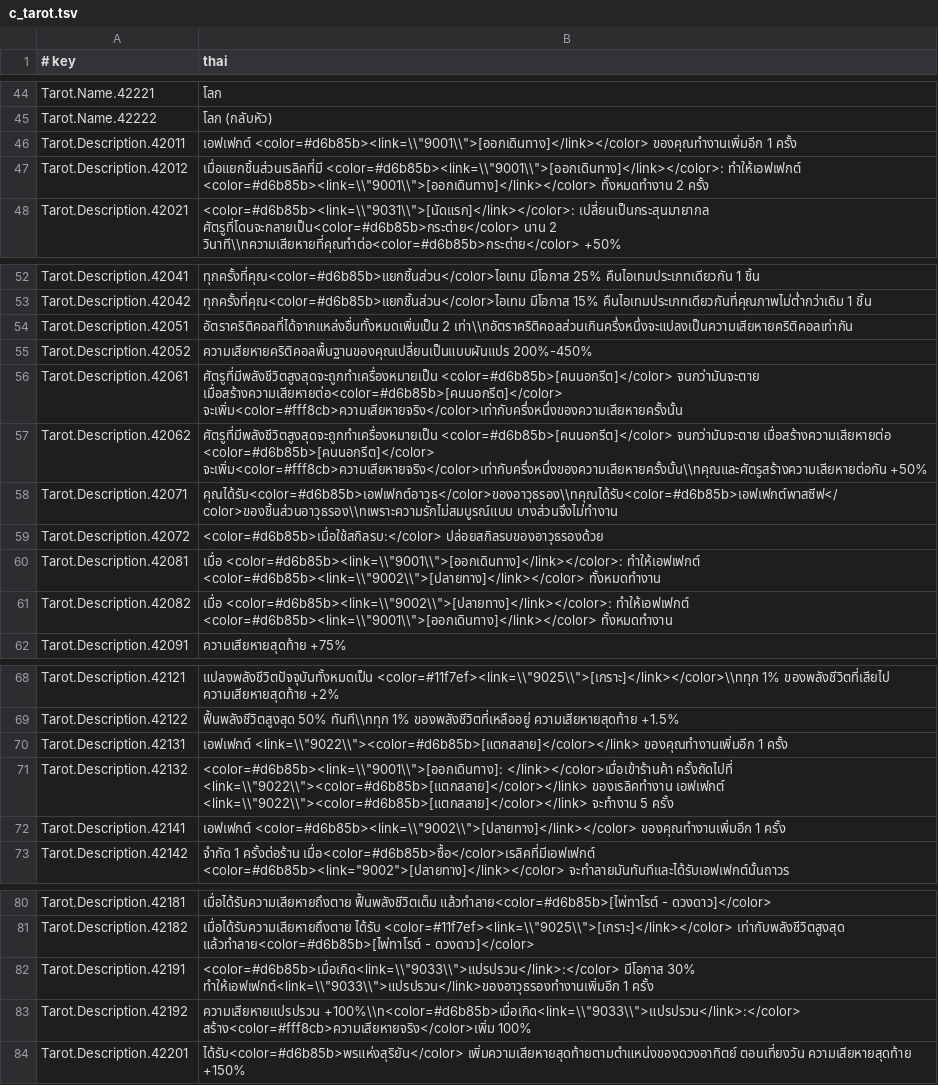
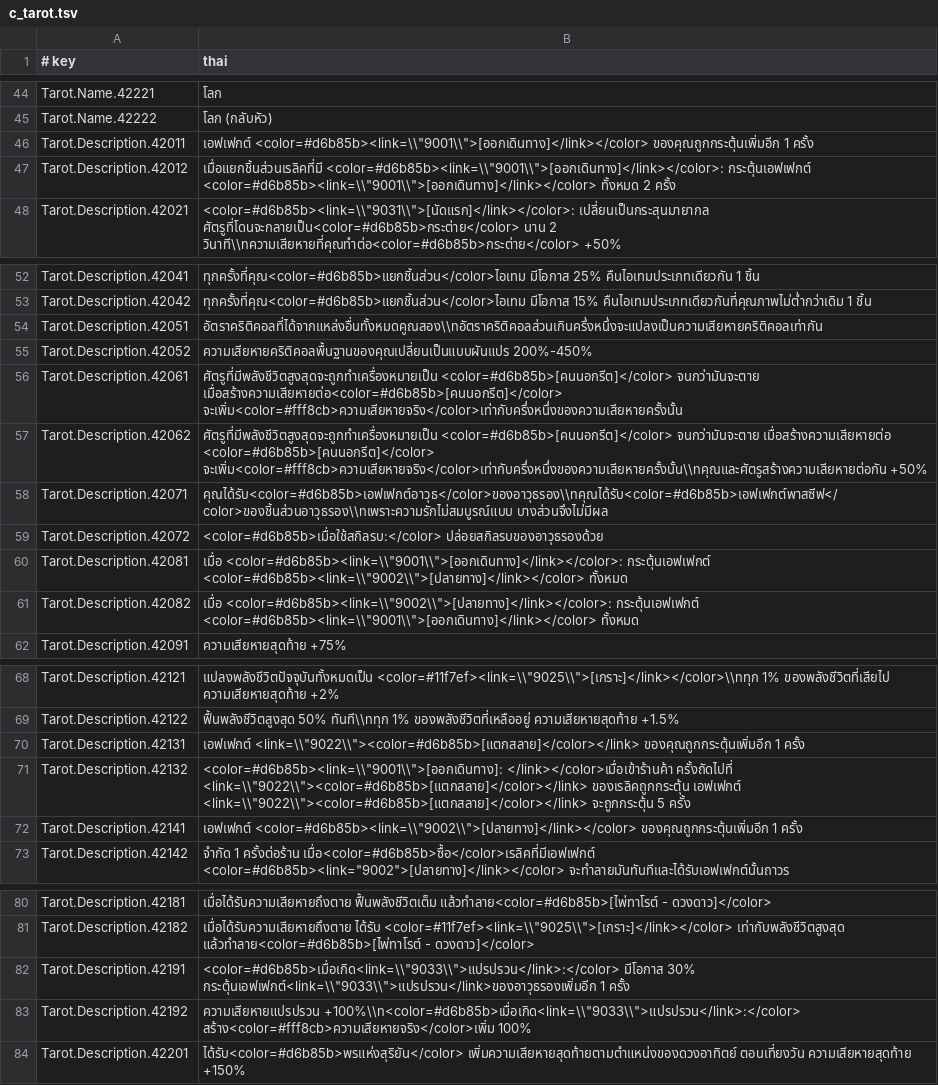
Before and after one commit to krirk0137/PassTheFearModThai, a TSV file: loc/th/c_tarot.tsv, drawn as a sheet; only a part is shown, gaps mark what is left out.

```diff
--- a/loc/th/c_tarot.tsv
+++ b/loc/th/c_tarot.tsv
@@ -45,4 +45,4 @@ Tarot.Name.42221	โลก
 Tarot.Name.42222	โลก (กลับหัว)
-Tarot.Description.42011	เอฟเฟกต์ <color=#d6b85b><link=\\"9001\\">[ออกเดินทาง]</link></color> ของคุณทำงานเพิ่มอีก 1 ครั้ง
-Tarot.Description.42012	เมื่อแยกชิ้นส่วนเรลิคที่มี <color=#d6b85b><link=\\"9001\\">[ออกเดินทาง]</link></color>: ทำให้เอฟเฟกต์ <color=#d6b85b><link=\\"9001\\">[ออกเดินทาง]</link></color> ทั้งหมดทำงาน 2 ครั้ง
+Tarot.Description.42011	เอฟเฟกต์ <color=#d6b85b><link=\\"9001\\">[ออกเดินทาง]</link></color> ของคุณถูกกระตุ้นเพิ่มอีก 1 ครั้ง
+Tarot.Description.42012	เมื่อแยกชิ้นส่วนเรลิคที่มี <color=#d6b85b><link=\\"9001\\">[ออกเดินทาง]</link></color>: กระตุ้นเอฟเฟกต์ <color=#d6b85b><link=\\"9001\\">[ออกเดินทาง]</link></color> ทั้งหมด 2 ครั้ง
 Tarot.Description.42021	<color=#d6b85b><link=\\"9031\\">[นัดแรก]</link></color>: เปลี่ยนเป็นกระสุนมายากล ศัตรูที่โดนจะกลายเป็น<color=#d6b85b>กระต่าย</color> นาน 2 วินาที\\nความเสียหายที่คุณทำต่อ<color=#d6b85b>กระต่าย</color> +50%
@@ -53,3 +53,3 @@ Tarot.Description.42041	ทุกครั้งที่คุณ<color=#d6b85b
 Tarot.Description.42042	ทุกครั้งที่คุณ<color=#d6b85b>แยกชิ้นส่วน</color>ไอเทม มีโอกาส 15% คืนไอเทมประเภทเดียวกันที่คุณภาพไม่ต่ำกว่าเดิม 1 ชิ้น
-Tarot.Description.42051	อัตราคริติคอลที่ได้จากแหล่งอื่นทั้งหมดเพิ่มเป็น 2 เท่า\\nอัตราคริติคอลส่วนเกินครึ่งหนึ่งจะแปลงเป็นความเสียหายคริติคอลเท่ากัน
+Tarot.Description.42051	อัตราคริติคอลที่ได้จากแหล่งอื่นทั้งหมดคูณสอง\\nอัตราคริติคอลส่วนเกินครึ่งหนึ่งจะแปลงเป็นความเสียหายคริติคอลเท่ากัน
 Tarot.Description.42052	ความเสียหายคริติคอลพื้นฐานของคุณเปลี่ยนเป็นแบบผันแปร 200%-450%
@@ -57,6 +57,6 @@ Tarot.Description.42061	ศัตรูที่มีพลังชีวิ
 Tarot.Description.42062	ศัตรูที่มีพลังชีวิตสูงสุดจะถูกทำเครื่องหมายเป็น <color=#d6b85b>[คนนอกรีต]</color> จนกว่ามันจะตาย เมื่อสร้างความเสียหายต่อ <color=#d6b85b>[คนนอกรีต]</color> จะเพิ่ม<color=#fff8cb>ความเสียหายจริง</color>เท่ากับครึ่งหนึ่งของความเสียหายครั้งนั้น\\nคุณและศัตรูสร้างความเสียหายต่อกัน +50%
-Tarot.Description.42071	คุณได้รับ<color=#d6b85b>เอฟเฟกต์อาวุธ</color>ของอาวุธรอง\\nคุณได้รับ<color=#d6b85b>เอฟเฟกต์พาสซีฟ</color>ของชิ้นส่วนอาวุธรอง\\nเพราะความรักไม่สมบูรณ์แบบ บางส่วนจึงไม่ทำงาน
+Tarot.Description.42071	คุณได้รับ<color=#d6b85b>เอฟเฟกต์อาวุธ</color>ของอาวุธรอง\\nคุณได้รับ<color=#d6b85b>เอฟเฟกต์พาสซีฟ</color>ของชิ้นส่วนอาวุธรอง\\nเพราะความรักไม่สมบูรณ์แบบ บางส่วนจึงไม่มีผล
 Tarot.Description.42072	<color=#d6b85b>เมื่อใช้สกิลรบ:</color> ปล่อยสกิลรบของอาวุธรองด้วย
-Tarot.Description.42081	เมื่อ <color=#d6b85b><link=\\"9001\\">[ออกเดินทาง]</link></color>: ทำให้เอฟเฟกต์ <color=#d6b85b><link=\\"9002\\">[ปลายทาง]</link></color> ทั้งหมดทำงาน
-Tarot.Description.42082	เมื่อ <color=#d6b85b><link=\\"9002\\">[ปลายทาง]</link></color>: ทำให้เอฟเฟกต์ <color=#d6b85b><link=\\"9001\\">[ออกเดินทาง]</link></color> ทั้งหมดทำงาน
+Tarot.Description.42081	เมื่อ <color=#d6b85b><link=\\"9001\\">[ออกเดินทาง]</link></color>: กระตุ้นเอฟเฟกต์ <color=#d6b85b><link=\\"9002\\">[ปลายทาง]</link></color> ทั้งหมด
+Tarot.Description.42082	เมื่อ <color=#d6b85b><link=\\"9002\\">[ปลายทาง]</link></color>: กระตุ้นเอฟเฟกต์ <color=#d6b85b><link=\\"9001\\">[ออกเดินทาง]</link></color> ทั้งหมด
 Tarot.Description.42091	ความเสียหายสุดท้าย +75%
@@ -69,5 +69,5 @@ Tarot.Description.42121	แปลงพลังชีวิตปัจจุ
 Tarot.Description.42122	ฟื้นพลังชีวิตสูงสุด 50% ทันที\\nทุก 1% ของพลังชีวิตที่เหลืออยู่ ความเสียหายสุดท้าย +1.5%
-Tarot.Description.42131	เอฟเฟกต์ <link=\\"9022\\"><color=#d6b85b>[แตกสลาย]</color></link> ของคุณทำงานเพิ่มอีก 1 ครั้ง
-Tarot.Description.42132	<color=#d6b85b><link=\\"9001\\">[ออกเดินทาง]: </link></color>เมื่อเข้าร้านค้า ครั้งถัดไปที่ <link=\\"9022\\"><color=#d6b85b>[แตกสลาย]</color></link> ของเรลิคทำงาน เอฟเฟกต์ <link=\\"9022\\"><color=#d6b85b>[แตกสลาย]</color></link> จะทำงาน 5 ครั้ง
-Tarot.Description.42141	เอฟเฟกต์ <color=#d6b85b><link=\\"9002\\">[ปลายทาง]</link></color> ของคุณทำงานเพิ่มอีก 1 ครั้ง
+Tarot.Description.42131	เอฟเฟกต์ <link=\\"9022\\"><color=#d6b85b>[แตกสลาย]</color></link> ของคุณถูกกระตุ้นเพิ่มอีก 1 ครั้ง
+Tarot.Description.42132	<color=#d6b85b><link=\\"9001\\">[ออกเดินทาง]: </link></color>เมื่อเข้าร้านค้า ครั้งถัดไปที่ <link=\\"9022\\"><color=#d6b85b>[แตกสลาย]</color></link> ของเรลิคถูกกระตุ้น เอฟเฟกต์ <link=\\"9022\\"><color=#d6b85b>[แตกสลาย]</color></link> จะถูกกระตุ้น 5 ครั้ง
+Tarot.Description.42141	เอฟเฟกต์ <color=#d6b85b><link=\\"9002\\">[ปลายทาง]</link></color> ของคุณถูกกระตุ้นเพิ่มอีก 1 ครั้ง
 Tarot.Description.42142	จำกัด 1 ครั้งต่อร้าน เมื่อ<color=#d6b85b>ซื้อ</color>เรลิคที่มีเอฟเฟกต์ <color=#d6b85b><link="9002">[ปลายทาง]</link></color> จะทำลายมันทันทีและได้รับเอฟเฟกต์นั้นถาวร
@@ -81,3 +81,3 @@ Tarot.Description.42181	เมื่อได้รับความเสี
 Tarot.Description.42182	เมื่อได้รับความเสียหายถึงตาย ได้รับ <color=#11f7ef><link=\\"9025\\">[เกราะ]</link></color> เท่ากับพลังชีวิตสูงสุด แล้วทำลาย<color=#d6b85b>[ไพ่ทาโรต์ - ดวงดาว]</color>
-Tarot.Description.42191	<color=#d6b85b>เมื่อเกิด<link=\\"9033\\">แปรปรวน</link>:</color> มีโอกาส 30% ทำให้เอฟเฟกต์<link=\\"9033\\">แปรปรวน</link>ของอาวุธรองทำงานเพิ่มอีก 1 ครั้ง
+Tarot.Description.42191	<color=#d6b85b>เมื่อเกิด<link=\\"9033\\">แปรปรวน</link>:</color> มีโอกาส 30% กระตุ้นเอฟเฟกต์<link=\\"9033\\">แปรปรวน</link>ของอาวุธรองเพิ่มอีก 1 ครั้ง
 Tarot.Description.42192	ความเสียหายแปรปรวน +100%\\n<color=#d6b85b>เมื่อเกิด<link=\\"9033\\">แปรปรวน</link>:</color> สร้าง<color=#fff8cb>ความเสียหายจริง</color>เพิ่ม 100%
```
Also changed, not shown: loc/th/c_globalparameters.tsv, loc/th/c_pearl.tsv, 6 other files.
